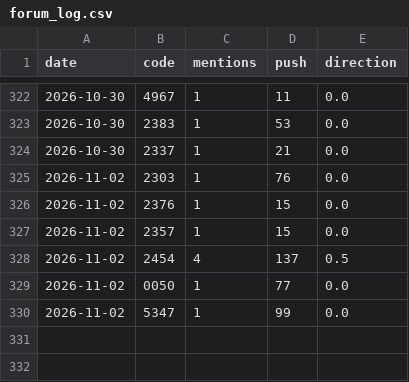
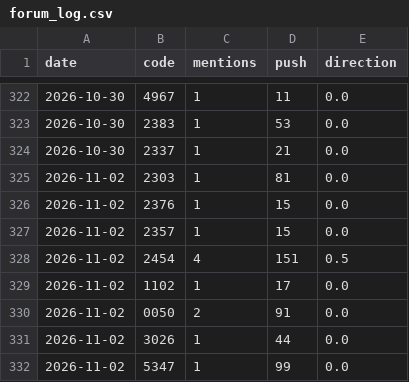
Before and after one commit to ZHANGFU-XIANG/xq, a CSV file: data/forum_log.csv, drawn as a sheet; only a part is shown, gaps mark what is left out.

```diff
--- a/data/forum_log.csv
+++ b/data/forum_log.csv
@@ -324,7 +324,9 @@ date,code,mentions,push,direction
 2026-10-30,2337,1,21,0.0
-2026-11-02,2303,1,76,0.0
+2026-11-02,2303,1,81,0.0
 2026-11-02,2376,1,15,0.0
 2026-11-02,2357,1,15,0.0
-2026-11-02,2454,4,137,0.5
-2026-11-02,0050,1,77,0.0
+2026-11-02,2454,4,151,0.5
+2026-11-02,1102,1,17,0.0
+2026-11-02,0050,2,91,0.0
+2026-11-02,3026,1,44,0.0
 2026-11-02,5347,1,99,0.0
```
Also changed, not shown: 17 other files.
